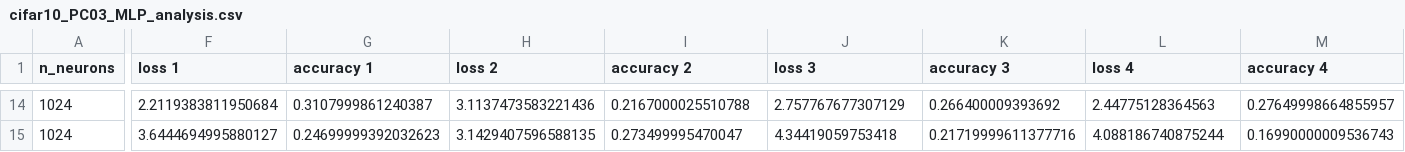
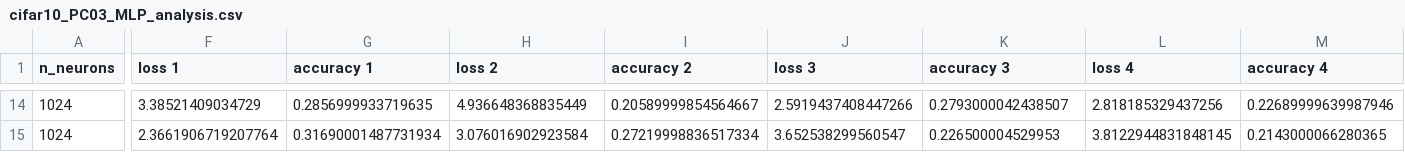
Before and after one commit to JoaoLucasMoraisOrtiz/deeplearning-PG-FEEC, a CSV file: notebooks_PCs01a05_IA353_1s2026/cifar10_PC03_MLP_analysis.csv, drawn as a sheet; only a part is shown, gaps mark what is left out; the diff covers the shown part only; the diff names each change by its address in the sheet, - before the commit and + after, or states it on an @@ line.

```diff
--- a/notebooks_PCs01a05_IA353_1s2026/cifar10_PC03_MLP_analysis.csv
+++ b/notebooks_PCs01a05_IA353_1s2026/cifar10_PC03_MLP_analysis.csv
-F14 (loss 1): 2.2119383811950684
+F14 (loss 1): 3.38521409034729
-G14 (accuracy 1): 0.3107999861240387
+G14 (accuracy 1): 0.2856999933719635
-H14 (loss 2): 3.1137473583221436
+H14 (loss 2): 4.936648368835449
-I14 (accuracy 2): 0.2167000025510788
+I14 (accuracy 2): 0.20589999854564667
-J14 (loss 3): 2.757767677307129
+J14 (loss 3): 2.5919437408447266
-K14 (accuracy 3): 0.266400009393692
+K14 (accuracy 3): 0.2793000042438507
-L14 (loss 4): 2.44775128364563
+L14 (loss 4): 2.818185329437256
-M14 (accuracy 4): 0.27649998664855957
+M14 (accuracy 4): 0.22689999639987946
-F15 (loss 1): 3.6444694995880127
+F15 (loss 1): 2.3661906719207764
-G15 (accuracy 1): 0.24699999392032623
+G15 (accuracy 1): 0.31690001487731934
-H15 (loss 2): 3.1429407596588135
+H15 (loss 2): 3.076016902923584
-I15 (accuracy 2): 0.273499995470047
+I15 (accuracy 2): 0.27219998836517334
-J15 (loss 3): 4.34419059753418
+J15 (loss 3): 3.652538299560547
-K15 (accuracy 3): 0.21719999611377716
+K15 (accuracy 3): 0.226500004529953
-L15 (loss 4): 4.088186740875244
+L15 (loss 4): 3.8122944831848145
-M15 (accuracy 4): 0.16990000009536743
+M15 (accuracy 4): 0.2143000066280365
```
Also changed, not shown: 121 edited cells elsewhere in this file, notebooks_PCs01a05_IA353_1s2026/mnist_PC03_MLP_analysis.csv, 9 other files.
